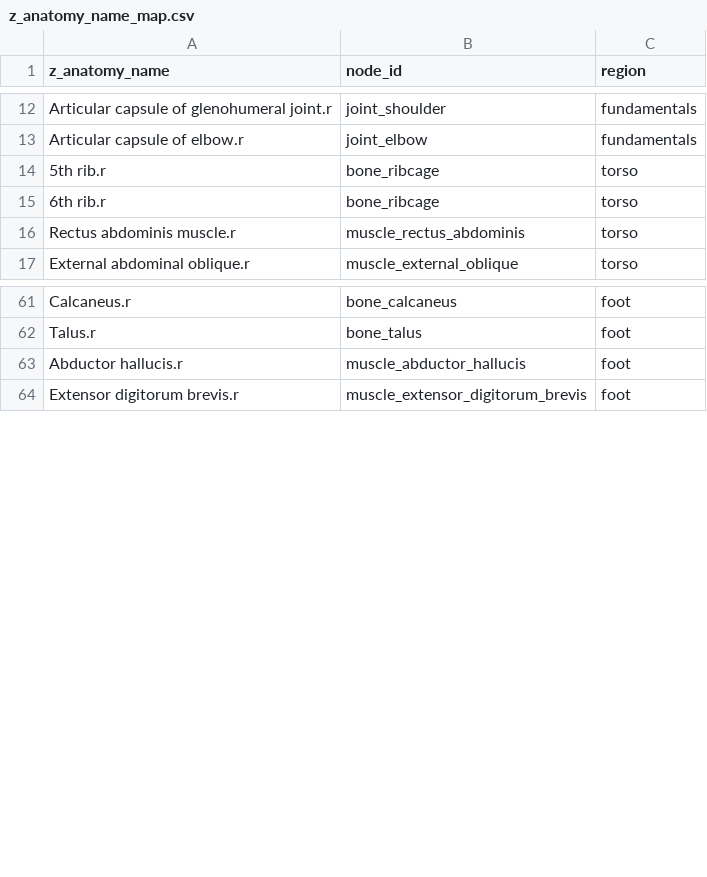
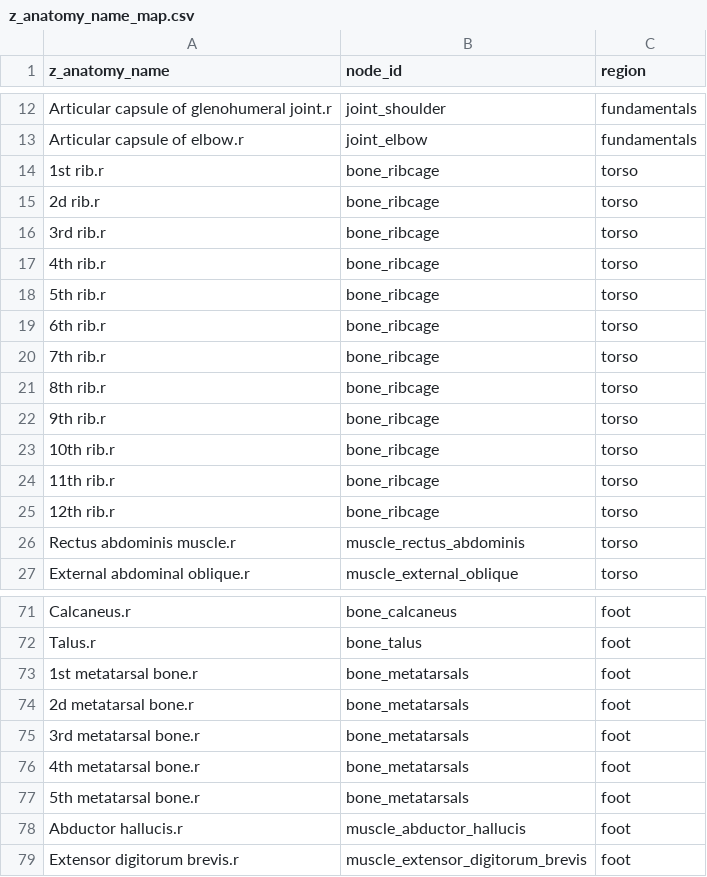
Before and after one commit to tiffz/labs, a CSV file: tools/muscle-anatomy/z_anatomy_name_map.csv, drawn as a sheet; only a part is shown, gaps mark what is left out.

```diff
--- a/tools/muscle-anatomy/z_anatomy_name_map.csv
+++ b/tools/muscle-anatomy/z_anatomy_name_map.csv
@@ -13,4 +13,14 @@ Articular capsule of glenohumeral joint.r,joint_shoulder,fundamentals
 Articular capsule of elbow.r,joint_elbow,fundamentals
+1st rib.r,bone_ribcage,torso
+2d rib.r,bone_ribcage,torso
+3rd rib.r,bone_ribcage,torso
+4th rib.r,bone_ribcage,torso
 5th rib.r,bone_ribcage,torso
 6th rib.r,bone_ribcage,torso
+7th rib.r,bone_ribcage,torso
+8th rib.r,bone_ribcage,torso
+9th rib.r,bone_ribcage,torso
+10th rib.r,bone_ribcage,torso
+11th rib.r,bone_ribcage,torso
+12th rib.r,bone_ribcage,torso
 Rectus abdominis muscle.r,muscle_rectus_abdominis,torso
@@ -62,2 +72,7 @@ Calcaneus.r,bone_calcaneus,foot
 Talus.r,bone_talus,foot
+1st metatarsal bone.r,bone_metatarsals,foot
+2d metatarsal bone.r,bone_metatarsals,foot
+3rd metatarsal bone.r,bone_metatarsals,foot
+4th metatarsal bone.r,bone_metatarsals,foot
+5th metatarsal bone.r,bone_metatarsals,foot
 Abductor hallucis.r,muscle_abductor_hallucis,foot
```
Also changed, not shown: 52 other files.
